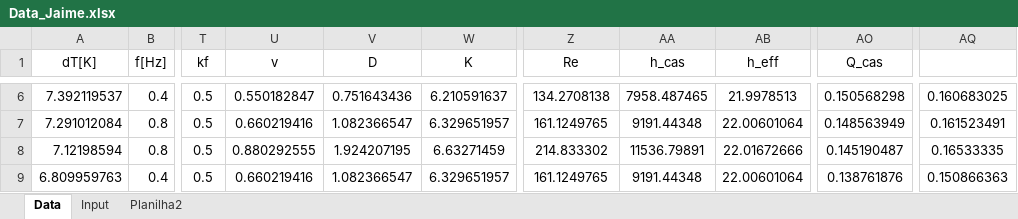
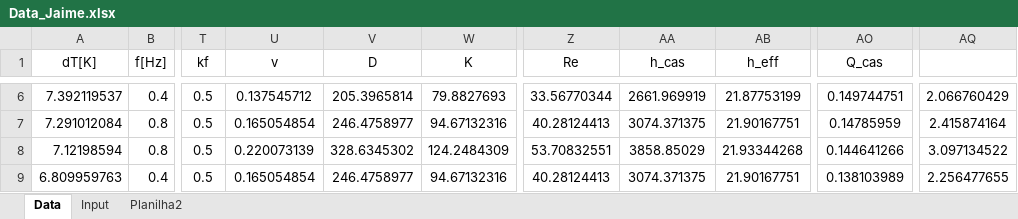
Before and after one commit to gfidelisp/Jupyter, an Excel workbook: Eta/Experimental/Jaime/Data_Jaime.xlsx, sheet Data, drawn as a sheet; only a part is shown, gaps mark what is left out; values as stored, in another font and other column widths than the file's, no borders; the diff covers the shown part only; the diff names each change by its address in the sheet, - before the commit and + after, or states it on an @@ line.

```diff
--- a/Eta/Experimental/Jaime/Data_Jaime.xlsx (sheet Data)
+++ b/Eta/Experimental/Jaime/Data_Jaime.xlsx (sheet Data)
-U6 (v): 0.550182847
+U6 (v): 0.137545712
-V6 (D): 0.751643436
+V6 (D): 205.3965814
-W6 (K): 6.210591637
+W6 (K): 79.8827693
-Z6 (Re): 134.2708138
+Z6 (Re): 33.56770344
-AA6 (h_cas): 7958.487465
+AA6 (h_cas): 2661.969919
-AB6 (h_eff): 21.9978513
+AB6 (h_eff): 21.87753199
-AO6 (Q_cas): 0.150568298
+AO6 (Q_cas): 0.149744751
-AQ6: 0.160683025
+AQ6: 2.066760429
-U7 (v): 0.660219416
+U7 (v): 0.165054854
-V7 (D): 1.082366547
+V7 (D): 246.4758977
-W7 (K): 6.329651957
+W7 (K): 94.67132316
-Z7 (Re): 161.1249765
+Z7 (Re): 40.28124413
-AA7 (h_cas): 9191.44348
+AA7 (h_cas): 3074.371375
-AB7 (h_eff): 22.00601064
+AB7 (h_eff): 21.90167751
-AO7 (Q_cas): 0.148563949
+AO7 (Q_cas): 0.14785959
-AQ7: 0.161523491
+AQ7: 2.415874164
-U8 (v): 0.880292555
+U8 (v): 0.220073139
-V8 (D): 1.924207195
+V8 (D): 328.6345302
-W8 (K): 6.63271459
+W8 (K): 124.2484309
-Z8 (Re): 214.833302
+Z8 (Re): 53.70832551
-AA8 (h_cas): 11536.79891
+AA8 (h_cas): 3858.85029
-AB8 (h_eff): 22.01672666
+AB8 (h_eff): 21.93344268
-AO8 (Q_cas): 0.145190487
+AO8 (Q_cas): 0.144641266
-AQ8: 0.16533335
+AQ8: 3.097134522
-U9 (v): 0.660219416
+U9 (v): 0.165054854
-V9 (D): 1.082366547
+V9 (D): 246.4758977
-W9 (K): 6.329651957
+W9 (K): 94.67132316
-Z9 (Re): 161.1249765
+Z9 (Re): 40.28124413
-AA9 (h_cas): 9191.44348
+AA9 (h_cas): 3074.371375
-AB9 (h_eff): 22.00601064
+AB9 (h_eff): 21.90167751
-AO9 (Q_cas): 0.138761876
+AO9 (Q_cas): 0.138103989
-AQ9: 0.150866363
+AQ9: 2.256477655
```
Also changed, not shown: 168 edited cells elsewhere in this sheet, Eta/Eta.xlsm, 38 other files.
